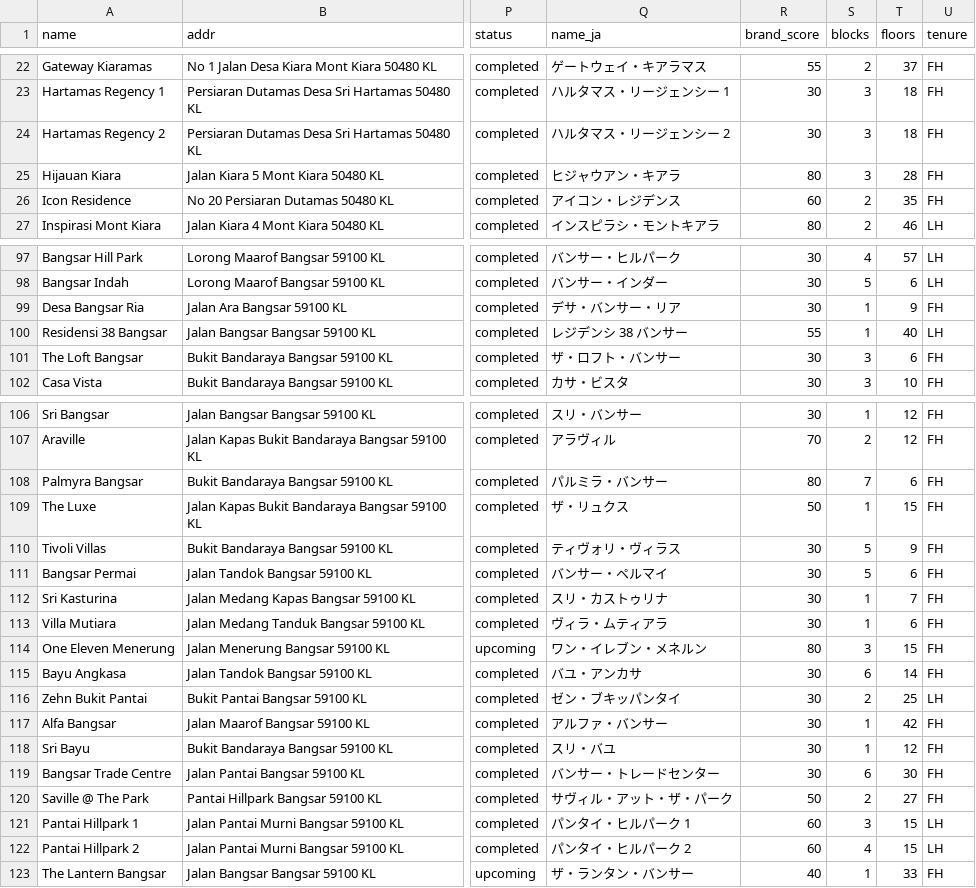
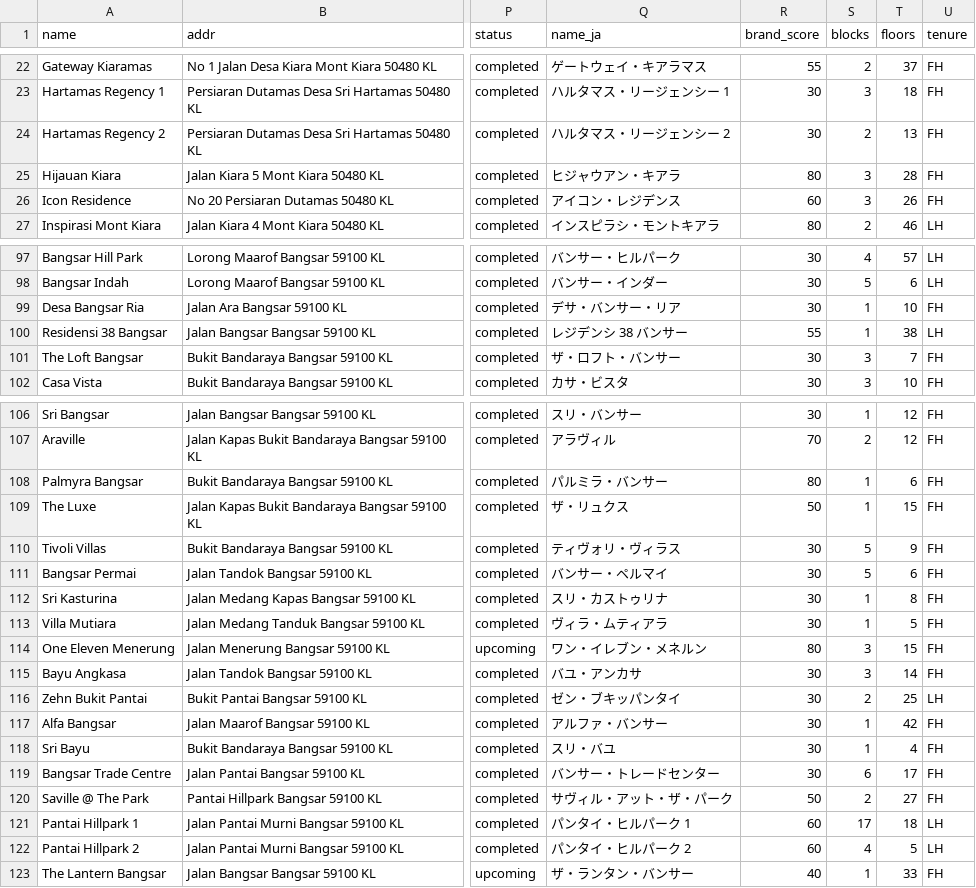
Before and after one commit to takemoritoshihiko-png/mont-kiara-dashboard, a CSV file: condos_data.csv, drawn as a sheet; only a part is shown, gaps mark what is left out; the diff covers the shown part only; the diff names each change by its address in the sheet, - before the commit and + after, or states it on an @@ line.

```diff
--- a/condos_data.csv
+++ b/condos_data.csv
-S24 (blocks): 3
+S24 (blocks): 2
-T24 (floors): 18
+T24 (floors): 13
-S26 (blocks): 2
+S26 (blocks): 3
-T26 (floors): 35
+T26 (floors): 26
-T99 (floors): 9
+T99 (floors): 10
-T100 (floors): 40
+T100 (floors): 38
-T101 (floors): 6
+T101 (floors): 7
-S108 (blocks): 7
+S108 (blocks): 1
-T112 (floors): 7
+T112 (floors): 8
-T113 (floors): 6
+T113 (floors): 5
-S115 (blocks): 6
+S115 (blocks): 3
-T118 (floors): 12
+T118 (floors): 4
-T119 (floors): 30
+T119 (floors): 17
-S121 (blocks): 3
+S121 (blocks): 17
-T121 (floors): 15
+T121 (floors): 18
-T122 (floors): 15
+T122 (floors): 5
```
Also changed, not shown: 27 edited cells elsewhere in this file.
